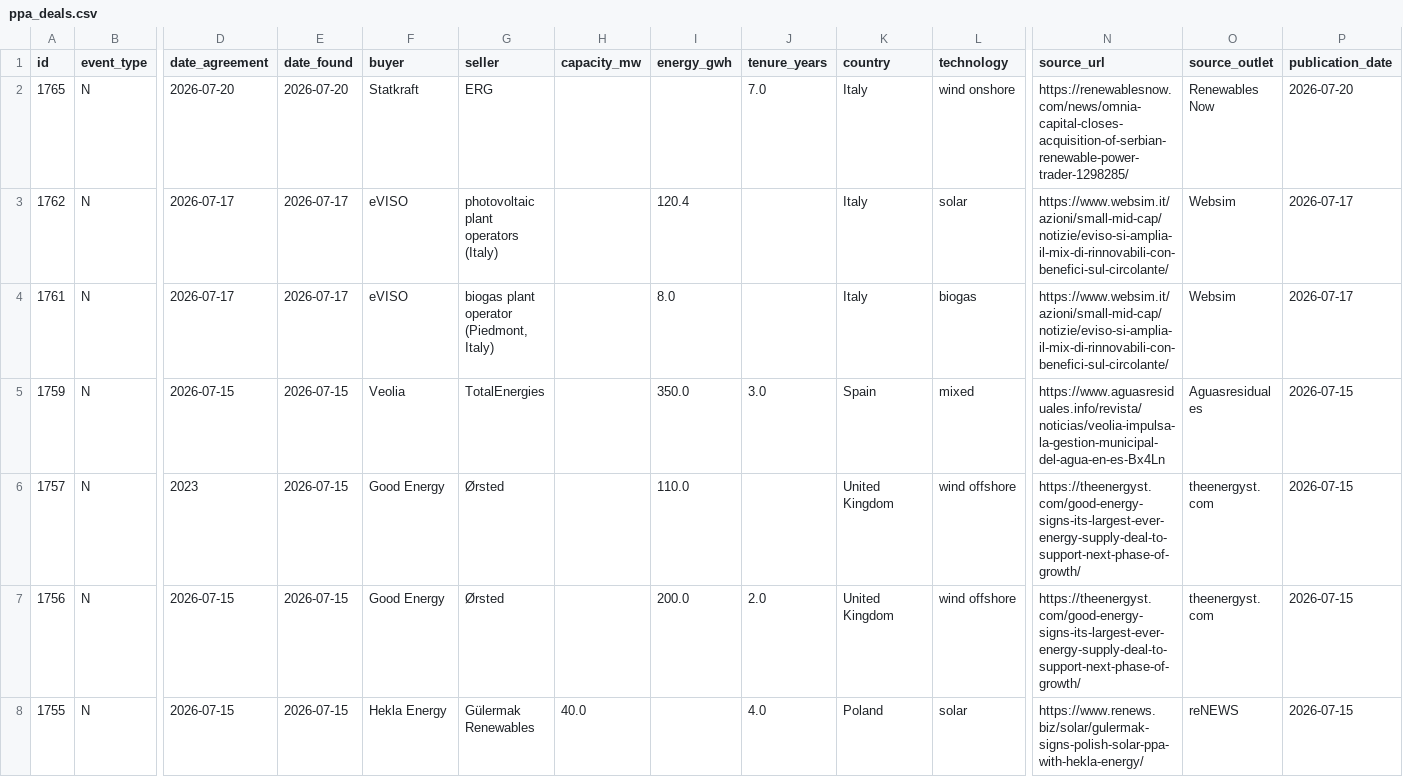
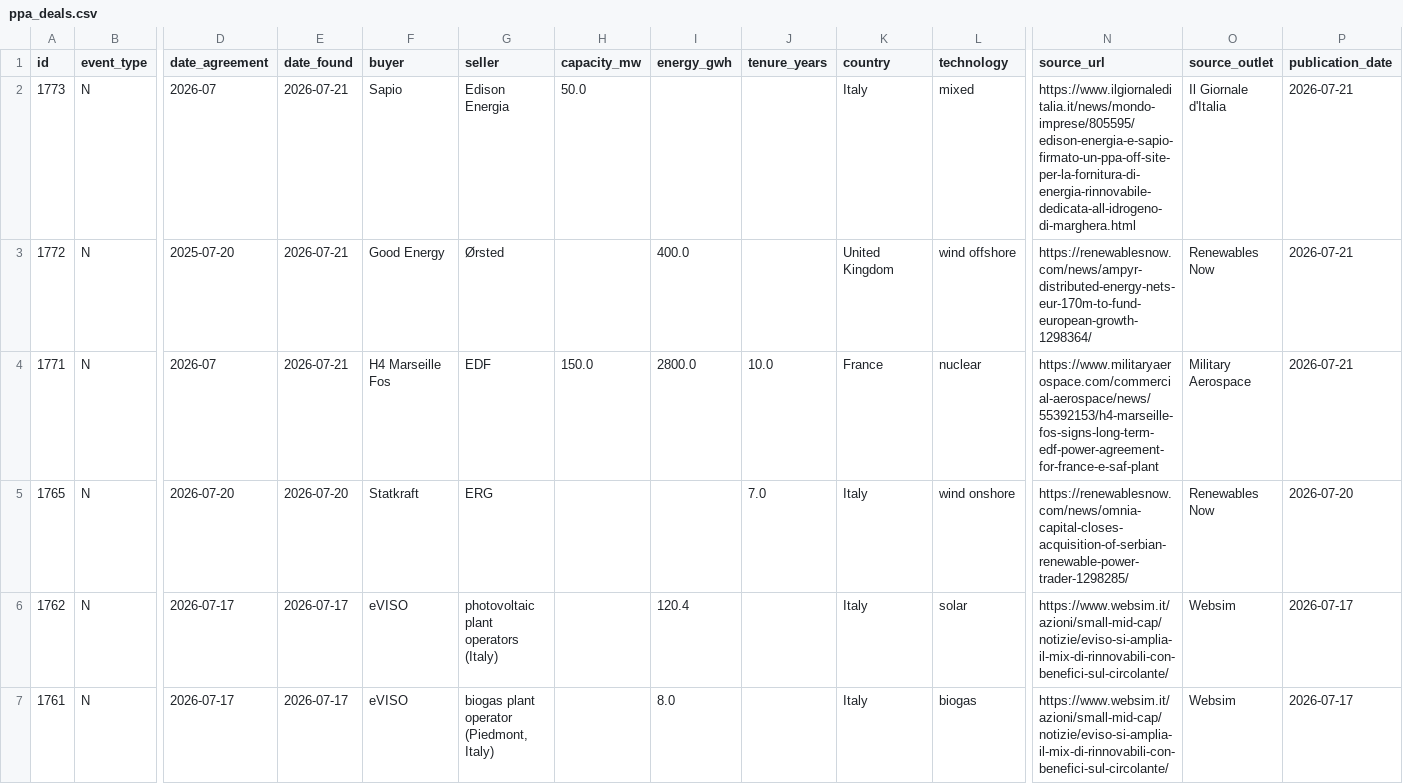
Before and after one commit to Mangips/ppa-tracker, a CSV file: data/ppa_deals.csv, drawn as a sheet; only a part is shown, gaps mark what is left out; the shorter side is filled out with more unchanged rows; rows hold the shown columns only; the diff names each change by its address in the sheet, - before the commit and + after, or states it on an @@ line.

```diff
--- a/data/ppa_deals.csv
+++ b/data/ppa_deals.csv
+row 2: 1773 | N | 2026-07 | 2026-07-21 | Sapio | Edison Energia | 50.0 |  |  | Italy | mixed | https://www.ilgiornaleditalia.it/news/mondo-imprese/805595/edison-energia-e-sapio-firmato-un-ppa-off-site-per-la-fornitura-di-energia-rinnovabile-dedicata-all-idrogeno-di-marghera.html | Il Giornale d'Italia | 2026-07-21
+row 3: 1772 | N | 2025-07-20 | 2026-07-21 | Good Energy | Ørsted |  | 400.0 |  | United Kingdom | wind offshore | https://renewablesnow.com/news/ampyr-distributed-energy-nets-eur-170m-to-fund-european-growth-1298364/ | Renewables Now | 2026-07-21
+row 4: 1771 | N | 2026-07 | 2026-07-21 | H4 Marseille Fos | EDF | 150.0 | 2800.0 | 10.0 | France | nuclear | https://www.militaryaerospace.com/commercial-aerospace/news/55392153/h4-marseille-fos-signs-long-term-edf-power-agreement-for-france-e-saf-plant | Military Aerospace | 2026-07-21
```
Also changed, not shown: 2 other files.
